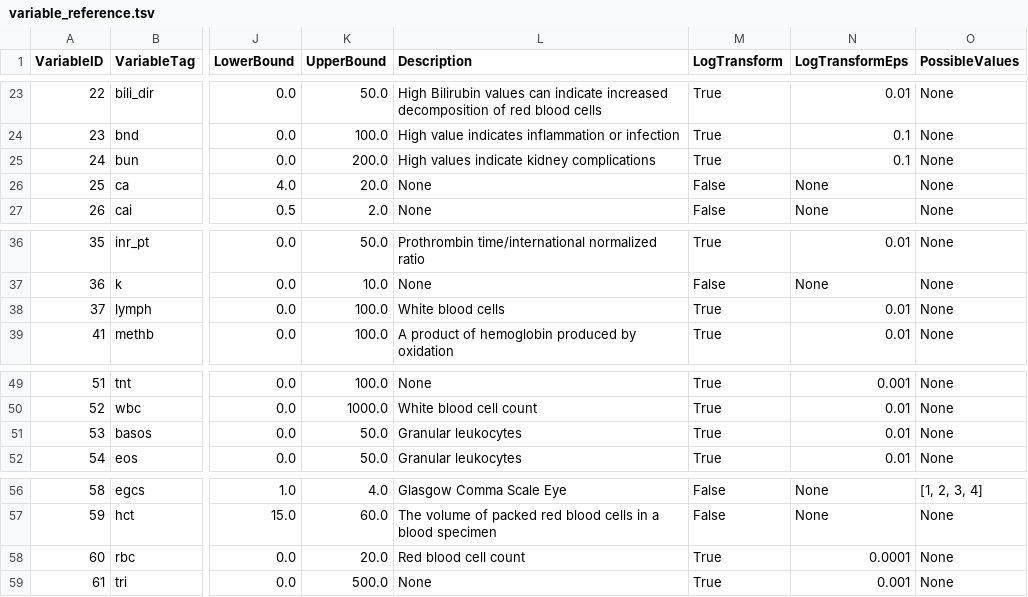
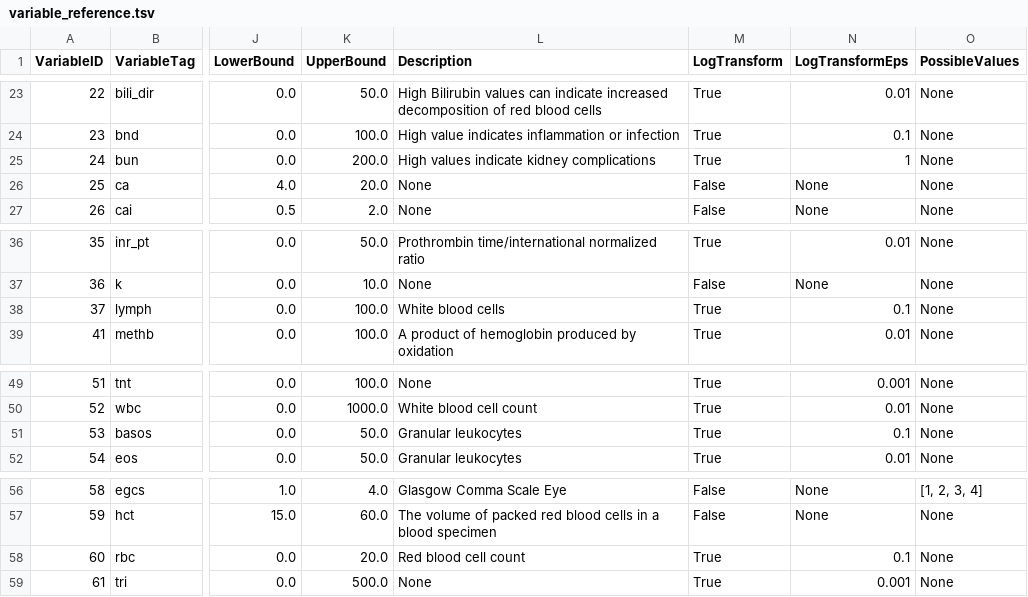
Before and after one commit to mlondschien/icu-benchmarks, a TSV file: resources/variable_reference.tsv, drawn as a sheet; only a part is shown, gaps mark what is left out; the diff covers the shown part only; the diff names each change by its address in the sheet, - before the commit and + after, or states it on an @@ line.

```diff
--- a/resources/variable_reference.tsv
+++ b/resources/variable_reference.tsv
-N25 (LogTransformEps): 0.1
+N25 (LogTransformEps): 1
-N38 (LogTransformEps): 0.01
+N38 (LogTransformEps): 0.1
-N51 (LogTransformEps): 0.01
+N51 (LogTransformEps): 0.1
-N58 (LogTransformEps): 0.0001
+N58 (LogTransformEps): 0.1
```
Also changed, not shown: 49 edited cells elsewhere in this file, 3 other files.
